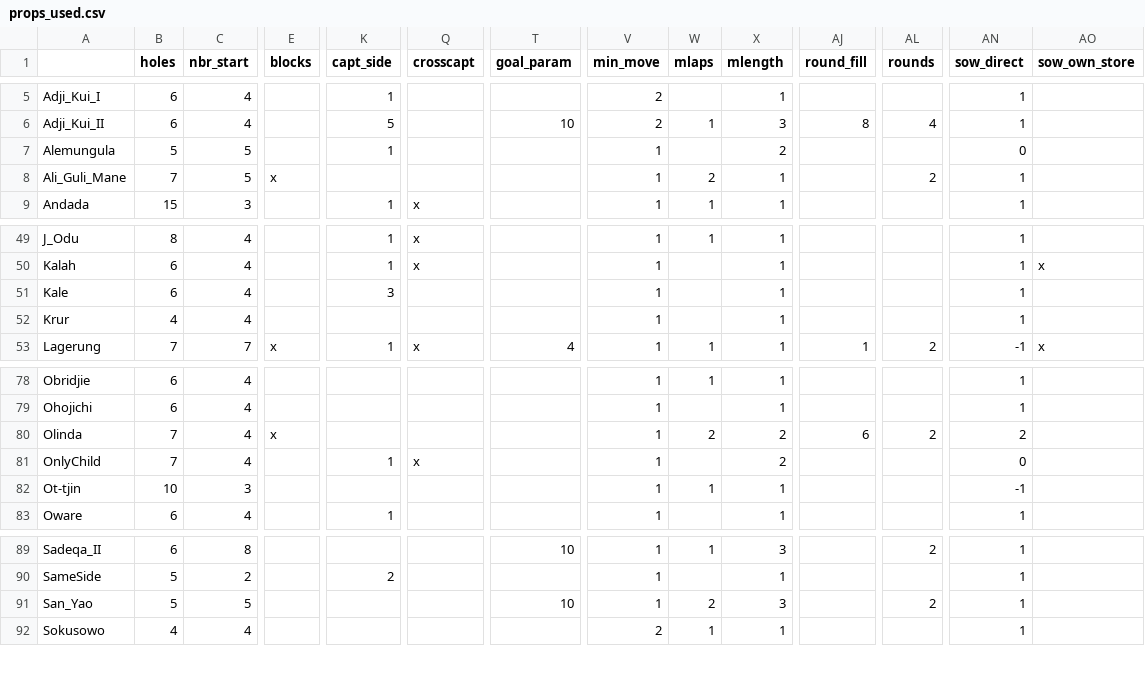
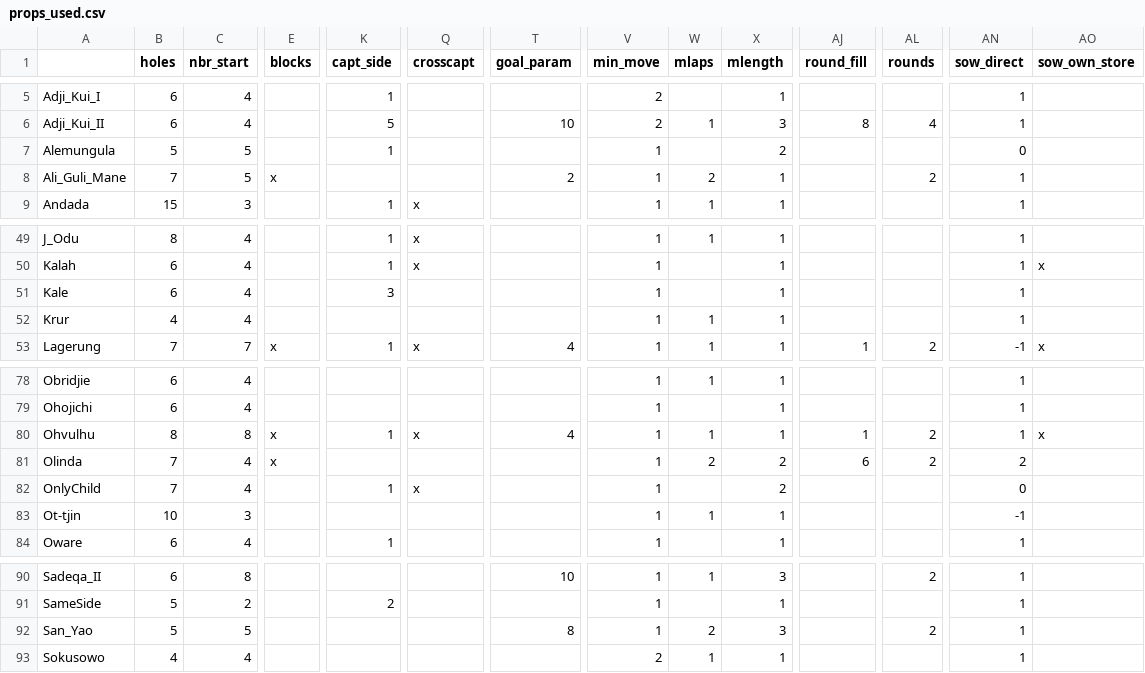
Before and after one commit to StoneShark/MancalaGames, a CSV file: docs/props_used.csv, drawn as a sheet; only a part is shown, gaps mark what is left out; addresses are those after the commit; rows hold the shown columns only; the diff names each change by its address in the sheet, - before the commit and + after, or states it on an @@ line.

Commit message:
Changed how UDIR_HOLES is shown in helps: if all holes show 'all', not the list of all the holes. Corrected rules for Krur (LAPPER was missing). Added Ohvulhu which is similar to Dakon. Minor updates to other game files (mostly grammar & spelling).

```diff
--- a/docs/props_used.csv
+++ b/docs/props_used.csv
-T8 (goal_param): (empty)
+T8 (goal_param): 2
-W52 (mlaps): (empty)
+W52 (mlaps): 1
+row 80: Ohvulhu | 8 | 8 | x | 1 | x | 4 | 1 | 1 | 1 | 1 | 2 | 1 | x
-T92 (goal_param): 10
+T92 (goal_param): 8
```
Also changed, not shown: 13 other files.
